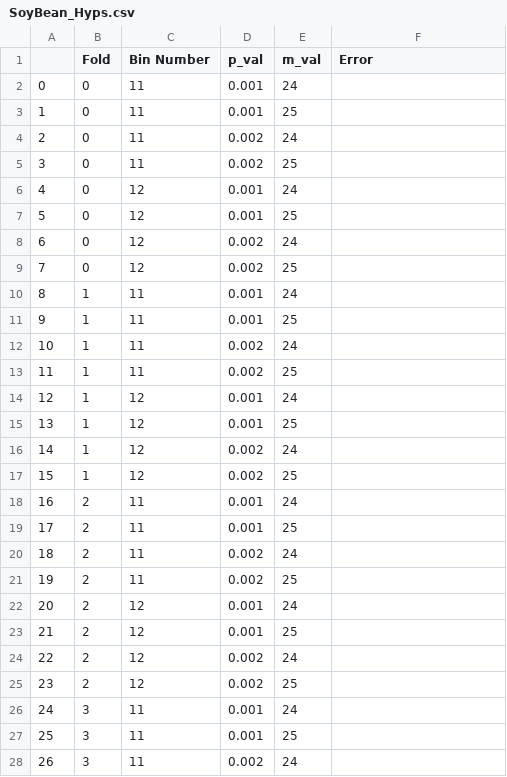
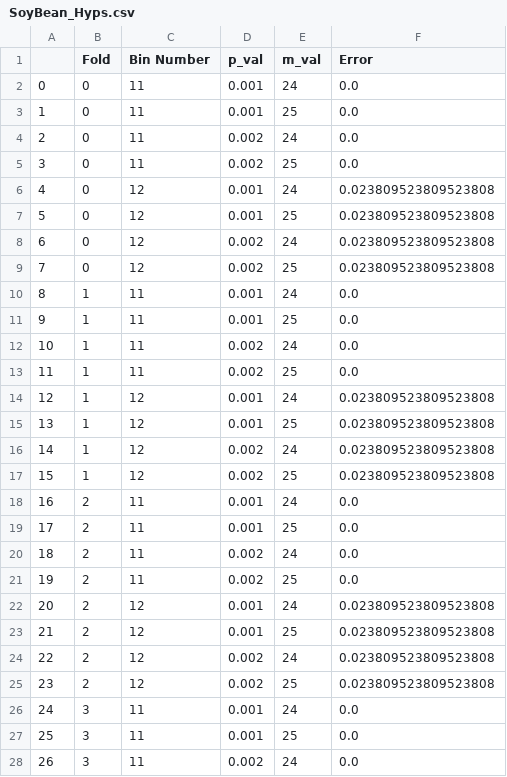
Before and after one commit to CategorIAN/Naive-Bayes, a CSV file: SoyBean/SoyBean_Hyps.csv, drawn as a sheet; only a part is shown; the diff covers the shown part only.

```diff
--- a/SoyBean/SoyBean_Hyps.csv
+++ b/SoyBean/SoyBean_Hyps.csv
@@ -1,28 +1,28 @@
 ,Fold,Bin Number,p_val,m_val,Error
-0,0,11,0.001,24,
-1,0,11,0.001,25,
-2,0,11,0.002,24,
-3,0,11,0.002,25,
-4,0,12,0.001,24,
-5,0,12,0.001,25,
-6,0,12,0.002,24,
-7,0,12,0.002,25,
-8,1,11,0.001,24,
-9,1,11,0.001,25,
-10,1,11,0.002,24,
-11,1,11,0.002,25,
-12,1,12,0.001,24,
-13,1,12,0.001,25,
-14,1,12,0.002,24,
-15,1,12,0.002,25,
-16,2,11,0.001,24,
-17,2,11,0.001,25,
-18,2,11,0.002,24,
-19,2,11,0.002,25,
-20,2,12,0.001,24,
-21,2,12,0.001,25,
-22,2,12,0.002,24,
-23,2,12,0.002,25,
-24,3,11,0.001,24,
-25,3,11,0.001,25,
-26,3,11,0.002,24,
+0,0,11,0.001,24,0.0
+1,0,11,0.001,25,0.0
+2,0,11,0.002,24,0.0
+3,0,11,0.002,25,0.0
+4,0,12,0.001,24,0.023809523809523808
+5,0,12,0.001,25,0.023809523809523808
+6,0,12,0.002,24,0.023809523809523808
+7,0,12,0.002,25,0.023809523809523808
+8,1,11,0.001,24,0.0
+9,1,11,0.001,25,0.0
+10,1,11,0.002,24,0.0
+11,1,11,0.002,25,0.0
+12,1,12,0.001,24,0.023809523809523808
+13,1,12,0.001,25,0.023809523809523808
+14,1,12,0.002,24,0.023809523809523808
+15,1,12,0.002,25,0.023809523809523808
+16,2,11,0.001,24,0.0
+17,2,11,0.001,25,0.0
+18,2,11,0.002,24,0.0
+19,2,11,0.002,25,0.0
+20,2,12,0.001,24,0.023809523809523808
+21,2,12,0.001,25,0.023809523809523808
+22,2,12,0.002,24,0.023809523809523808
+23,2,12,0.002,25,0.023809523809523808
+24,3,11,0.001,24,0.0
+25,3,11,0.001,25,0.0
+26,3,11,0.002,24,0.0
```
Also changed, not shown: 53 edited cells elsewhere in this file, SoyBean/SoyBean_Error.csv, 2 other files.
